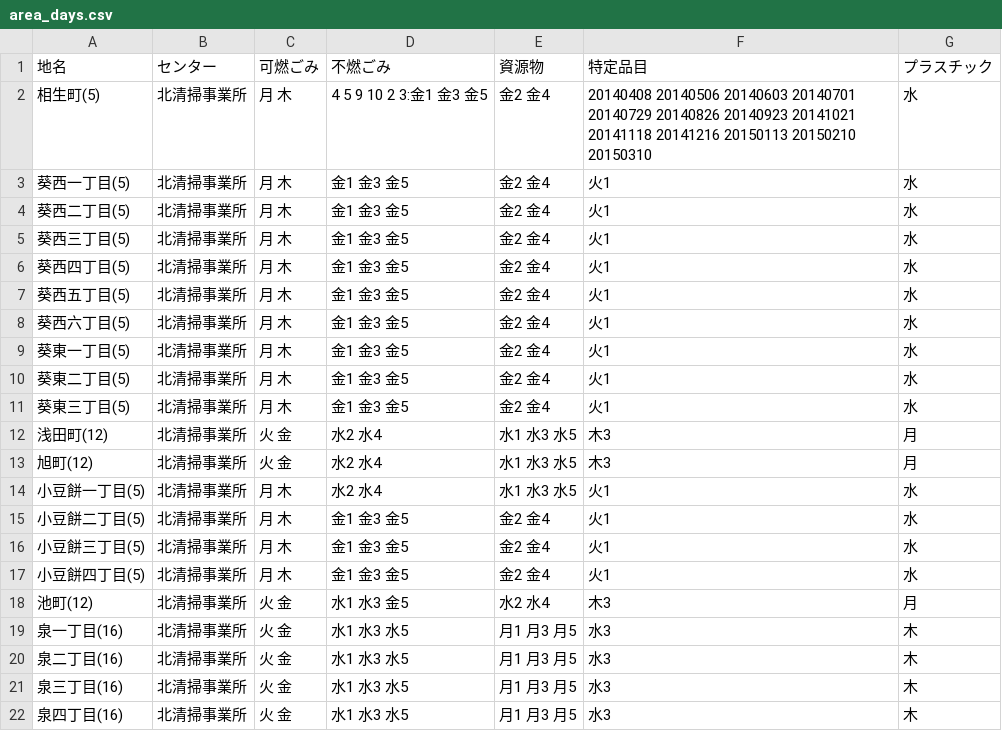
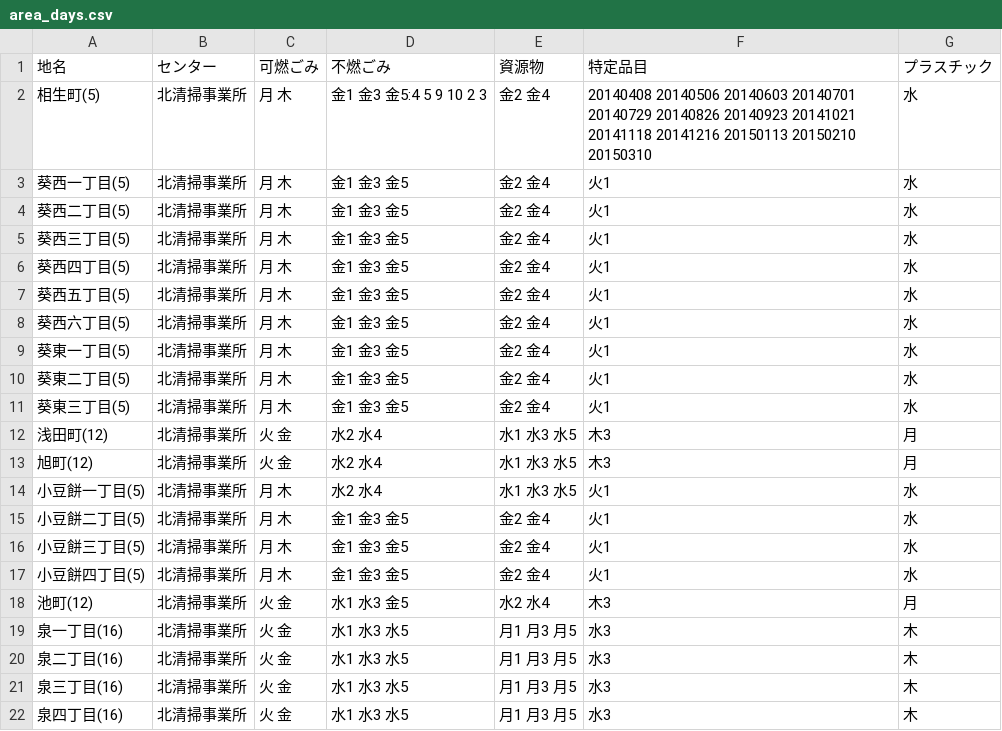
Before and after one commit to shimasho/5374, a CSV file: data/area_days.csv, drawn as a sheet.

Commit message:
Update area_days.csv

```diff
--- a/data/area_days.csv
+++ b/data/area_days.csv
@@ -1,3 +1,3 @@
 地名,センター,可燃ごみ,不燃ごみ,資源物,特定品目,プラスチック
-相生町(5),北清掃事業所,月 木,4 5 9 10 2 3:金1 金3 金5,金2 金4,20140408 20140506 20140603 20140701 20140729 20140826 20140923 20141021 20141118 20141216 20150113 20150210 20150310,水
+相生町(5),北清掃事業所,月 木,金1 金3 金5:4 5 9 10 2 3,金2 金4,20140408 20140506 20140603 20140701 20140729 20140826 20140923 20141021 20141118 20141216 20150113 20150210 20150310,水
 葵西一丁目(5),北清掃事業所,月 木,金1 金3 金5,金2 金4,火1,水
```
